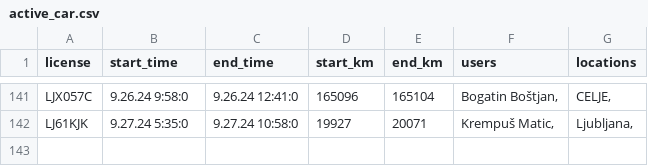
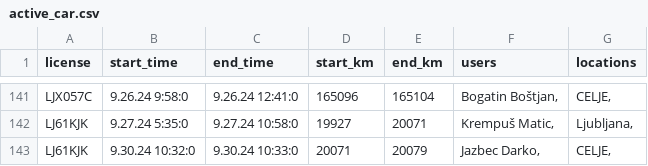
Before and after one commit to SRP-B/pot-dat, a CSV file: active_car.csv, drawn as a sheet; only a part is shown, gaps mark what is left out; the diff names each change by its address in the sheet, - before the commit and + after, or states it on an @@ line.

Commit message:
Appv12

```diff
--- a/active_car.csv
+++ b/active_car.csv
+row 143: LJ61KJK | 9.30.24 10:32:0 | 9.30.24 10:33:0 | 20071 | 20079 | Jazbec Darko, | CELJE,
```
